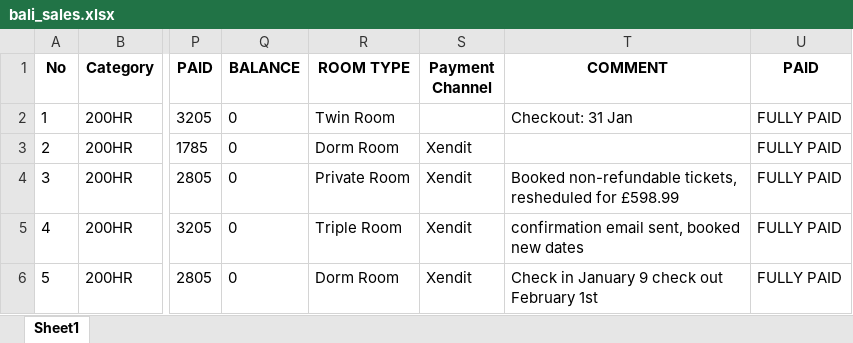
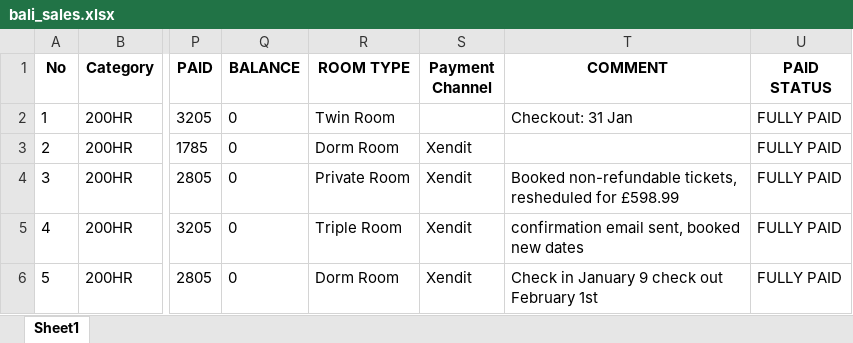
Before and after one commit to antoniusawe/sales-report, an Excel workbook: Bali data/bali_sales.xlsx, sheet Sheet1, drawn as a sheet; only a part is shown, gaps mark what is left out; values as stored, in another font and other column widths than the file's, no borders; the diff names each change by its address in the sheet, - before the commit and + after, or states it on an @@ line.

Commit message:
Update Bali data/bali_sales.xlsx

```diff
--- a/Bali data/bali_sales.xlsx (sheet Sheet1)
+++ b/Bali data/bali_sales.xlsx (sheet Sheet1)
-U1: PAID
+U1: PAID STATUS
```
